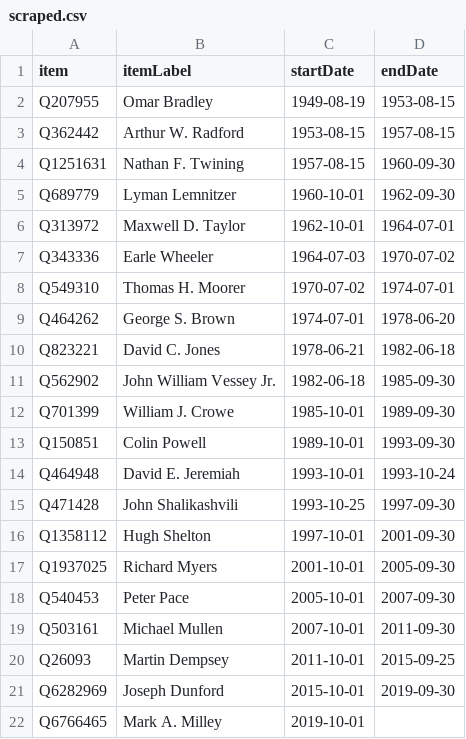
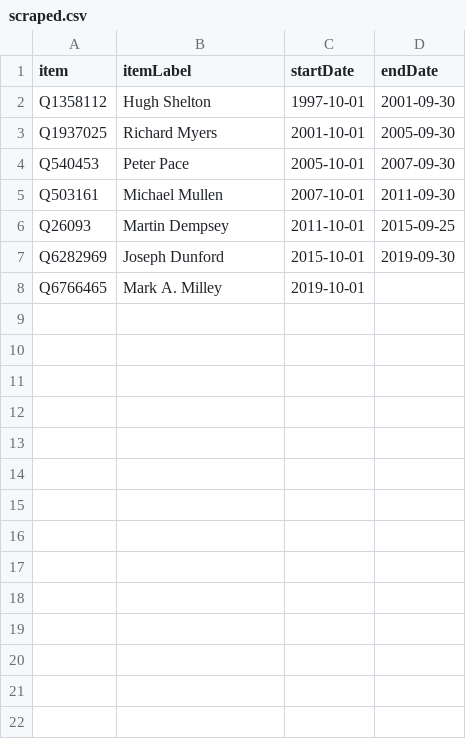
Before and after one commit to every-politician-scrapers/us-cabinet, a CSV file: sources/joint-chiefs-chair/scraped.csv, drawn as a sheet.

```diff
--- a/sources/joint-chiefs-chair/scraped.csv
+++ b/sources/joint-chiefs-chair/scraped.csv
@@ -1,16 +1,2 @@
 item,itemLabel,startDate,endDate
-Q207955,Omar Bradley,1949-08-19,1953-08-15
-Q362442,Arthur W. Radford,1953-08-15,1957-08-15
-Q1251631,Nathan F. Twining,1957-08-15,1960-09-30
-Q689779,Lyman Lemnitzer,1960-10-01,1962-09-30
-Q313972,Maxwell D. Taylor,1962-10-01,1964-07-01
-Q343336,Earle Wheeler,1964-07-03,1970-07-02
-Q549310,Thomas H. Moorer,1970-07-02,1974-07-01
-Q464262,George S. Brown,1974-07-01,1978-06-20
-Q823221,David C. Jones,1978-06-21,1982-06-18
-Q562902,John William Vessey Jr.,1982-06-18,1985-09-30
-Q701399,William J. Crowe,1985-10-01,1989-09-30
-Q150851,Colin Powell,1989-10-01,1993-09-30
-Q464948,David E. Jeremiah,1993-10-01,1993-10-24
-Q471428,John Shalikashvili,1993-10-25,1997-09-30
 Q1358112,Hugh Shelton,1997-10-01,2001-09-30
```
Also changed, not shown: sources/joint-chiefs-chair/wikidata.csv, 7 other files.
